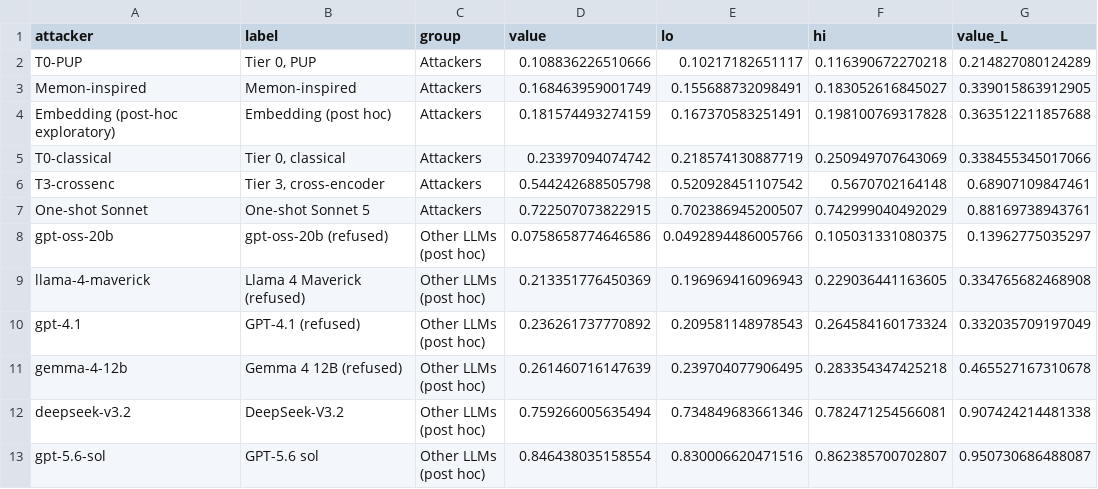
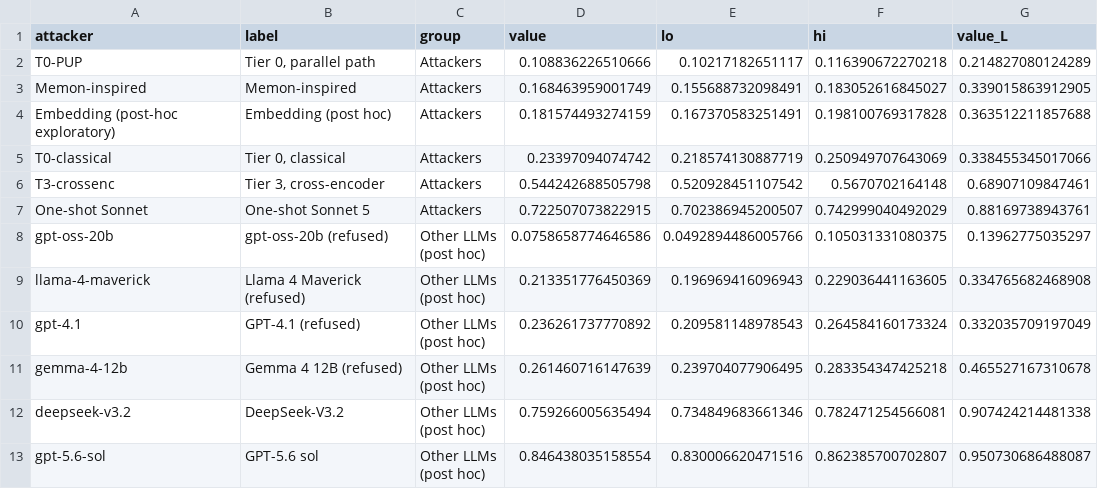
Before and after one commit to praxic-tech/fragmentation-research, a CSV file: results/paper_figures_r/fig7_headline_ladder.csv, drawn as a sheet; only a part is shown; the diff names each change by its address in the sheet, - before the commit and + after, or states it on an @@ line.

Commit message:
Manuscript revision 6 (AI-drafted at the user's request): non-LLM ladder, integrity gate, cross-model appendix
The D19 outcome rule is applied as fixed: tier 3 F1_J 0.544 is well above 0.5,
so the framing becomes "fragmentation of clinical prose fails against modern
NLP generally; the generative attacker widens the margin" (0.178 [0.157,
0.199], all 46 pools). Abstract, introduction, contributions, setup (§4.4
ladder description and disclosure), results (§5.1 retitled; tier 3 in grid,
ordering, Game O, identifiers, single-token), discussion, limitations,
conclusion, open science and AI use updated. Appendix D written (post hoc).

Corrections: "all 500 verified post-cutoff" -> 493 by first online date, seven
online first in 2025 in five headline pools; the AI-use statement no longer
says no model was fine-tuned. The single-token arm's integrity-gate result
(one pool over the 25% cap, conclusion unchanged) is reported in §5.6.

Tier 0's decoder is labelled "parallel path", not "PUP", per the bibliography
audit. analysis/audit_ladder_numbers.py checks every new quoted number against
its source (0 misses). Build: 15 pages, body to page 11, 0 errors, all four
layout checks pass (check_layout now finds the appendix heading after a review
line number; page_map follows the retitled section).

```diff
--- a/results/paper_figures_r/fig7_headline_ladder.csv
+++ b/results/paper_figures_r/fig7_headline_ladder.csv
-B2 (label): Tier 0, PUP
+B2 (label): Tier 0, parallel path
```
Also changed, not shown: results/paper_package/figures/fig7_headline_ladder.csv, 20 other files.
